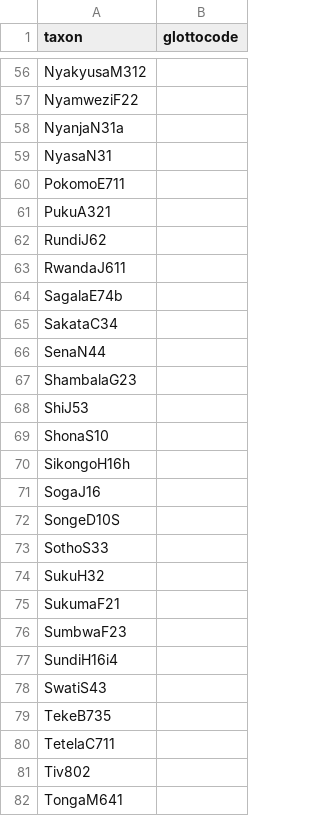
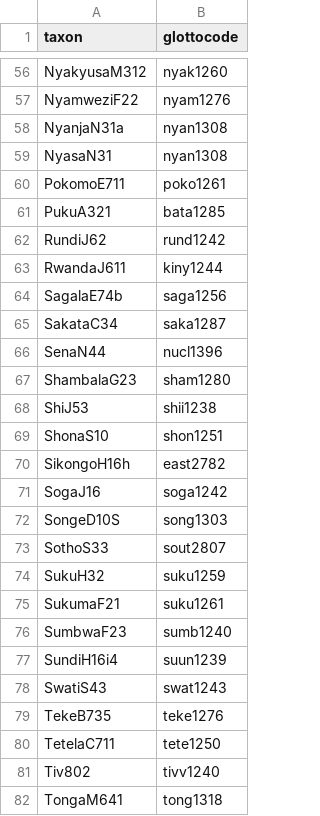
Before and after one commit to phlorest/holden_et_al2005, a CSV file: etc/taxa.csv, drawn as a sheet; only a part is shown, gaps mark what is left out; the diff covers the shown part only; the diff names each change by its address in the sheet, - before the commit and + after, or states it on an @@ line.

```diff
--- a/etc/taxa.csv
+++ b/etc/taxa.csv
-B56 (glottocode): (empty)
+B56 (glottocode): nyak1260
-B57 (glottocode): (empty)
+B57 (glottocode): nyam1276
-B58:B59 (glottocode): (empty)
+B58:B59 (glottocode): nyan1308
-B60 (glottocode): (empty)
+B60 (glottocode): poko1261
-B61 (glottocode): (empty)
+B61 (glottocode): bata1285
-B62 (glottocode): (empty)
+B62 (glottocode): rund1242
-B63 (glottocode): (empty)
+B63 (glottocode): kiny1244
-B64 (glottocode): (empty)
+B64 (glottocode): saga1256
-B65 (glottocode): (empty)
+B65 (glottocode): saka1287
-B66 (glottocode): (empty)
+B66 (glottocode): nucl1396
-B67 (glottocode): (empty)
+B67 (glottocode): sham1280
-B68 (glottocode): (empty)
+B68 (glottocode): shii1238
-B69 (glottocode): (empty)
+B69 (glottocode): shon1251
-B70 (glottocode): (empty)
+B70 (glottocode): east2782
-B71 (glottocode): (empty)
+B71 (glottocode): soga1242
-B72 (glottocode): (empty)
+B72 (glottocode): song1303
-B73 (glottocode): (empty)
+B73 (glottocode): sout2807
-B74 (glottocode): (empty)
+B74 (glottocode): suku1259
-B75 (glottocode): (empty)
+B75 (glottocode): suku1261
-B76 (glottocode): (empty)
+B76 (glottocode): sumb1240
-B77 (glottocode): (empty)
+B77 (glottocode): suun1239
-B78 (glottocode): (empty)
+B78 (glottocode): swat1243
-B79 (glottocode): (empty)
+B79 (glottocode): teke1276
-B80 (glottocode): (empty)
+B80 (glottocode): tete1250
-B81 (glottocode): (empty)
+B81 (glottocode): tivv1240
-B82 (glottocode): (empty)
+B82 (glottocode): tong1318
```
Also changed, not shown: 68 edited cells elsewhere in this file, cldf/languages.csv, 9 other files.
